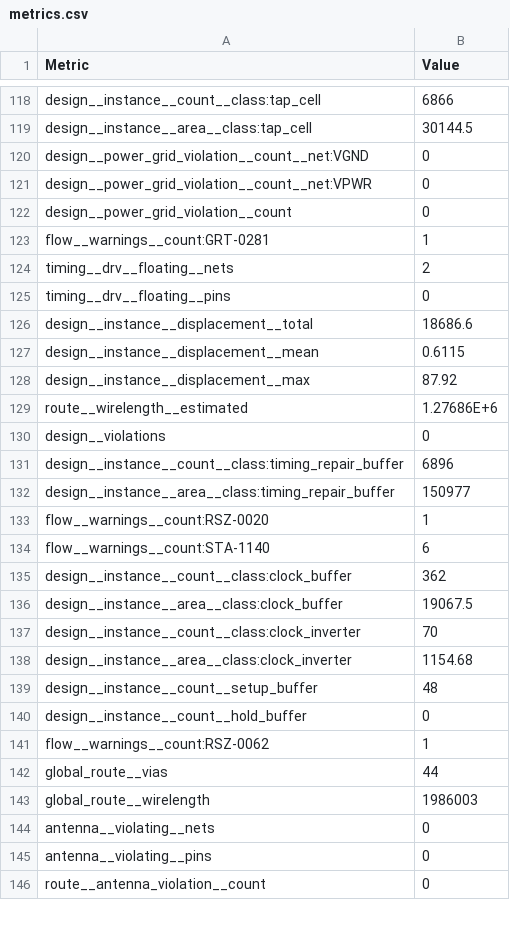
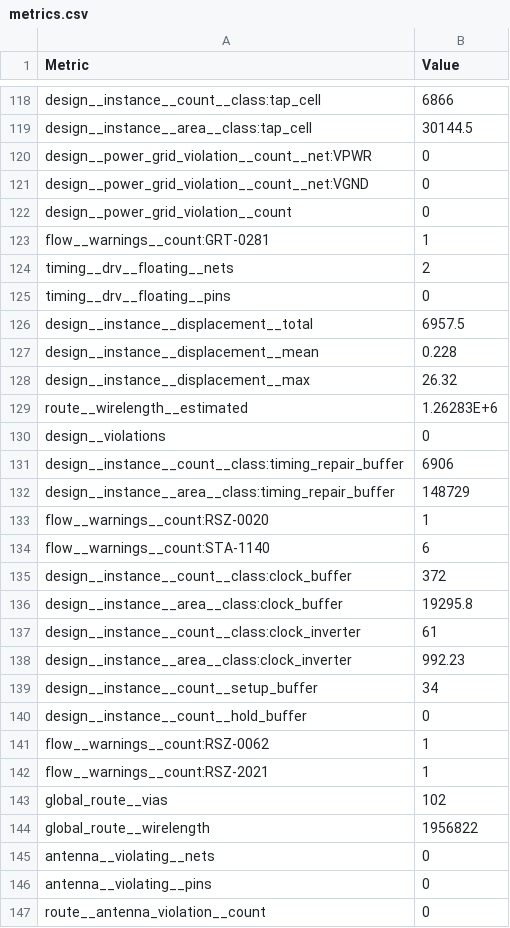
Before and after one commit to TinyTapeout/tinytapeout-gf-26a, a CSV file: projects/tt_um_prem_pipeline_test/stats/metrics.csv, drawn as a sheet; only a part is shown, gaps mark what is left out; the diff covers the shown part only.

Commit message:
feat: update project tt_um_prem_pipeline_test from PrmBRana/ttgf_prem_programmable_RISC_v
Commit: 2ab6144855abfd8b74eef5e4e22254cd67027520
Workflow: https://github.com/PrmBRana/ttgf_prem_programmable_RISC_v/actions/runs/26872130167

```diff
--- a/projects/tt_um_prem_pipeline_test/stats/metrics.csv
+++ b/projects/tt_um_prem_pipeline_test/stats/metrics.csv
@@ -119,4 +119,4 @@ design__instance__count__class:tap_cell,6866
 design__instance__area__class:tap_cell,30144.5
+design__power_grid_violation__count__net:VPWR,0
 design__power_grid_violation__count__net:VGND,0
-design__power_grid_violation__count__net:VPWR,0
 design__power_grid_violation__count,0
@@ -125,20 +125,21 @@ timing__drv__floating__nets,2
 timing__drv__floating__pins,0
-design__instance__displacement__total,18686.6
-design__instance__displacement__mean,0.6115
-design__instance__displacement__max,87.92
-route__wirelength__estimated,1.27686E+6
+design__instance__displacement__total,6957.5
+design__instance__displacement__mean,0.228
+design__instance__displacement__max,26.32
+route__wirelength__estimated,1.26283E+6
 design__violations,0
-design__instance__count__class:timing_repair_buffer,6896
-design__instance__area__class:timing_repair_buffer,150977
+design__instance__count__class:timing_repair_buffer,6906
+design__instance__area__class:timing_repair_buffer,148729
 flow__warnings__count:RSZ-0020,1
 flow__warnings__count:STA-1140,6
-design__instance__count__class:clock_buffer,362
-design__instance__area__class:clock_buffer,19067.5
-design__instance__count__class:clock_inverter,70
-design__instance__area__class:clock_inverter,1154.68
-design__instance__count__setup_buffer,48
+design__instance__count__class:clock_buffer,372
+design__instance__area__class:clock_buffer,19295.8
+design__instance__count__class:clock_inverter,61
+design__instance__area__class:clock_inverter,992.23
+design__instance__count__setup_buffer,34
 design__instance__count__hold_buffer,0
 flow__warnings__count:RSZ-0062,1
-global_route__vias,44
-global_route__wirelength,1986003
+flow__warnings__count:RSZ-2021,1
+global_route__vias,102
+global_route__wirelength,1956822
 antenna__violating__nets,0
```
Also changed, not shown: 4 added rows and 175 edited cells elsewhere in this file, 5 other files.
